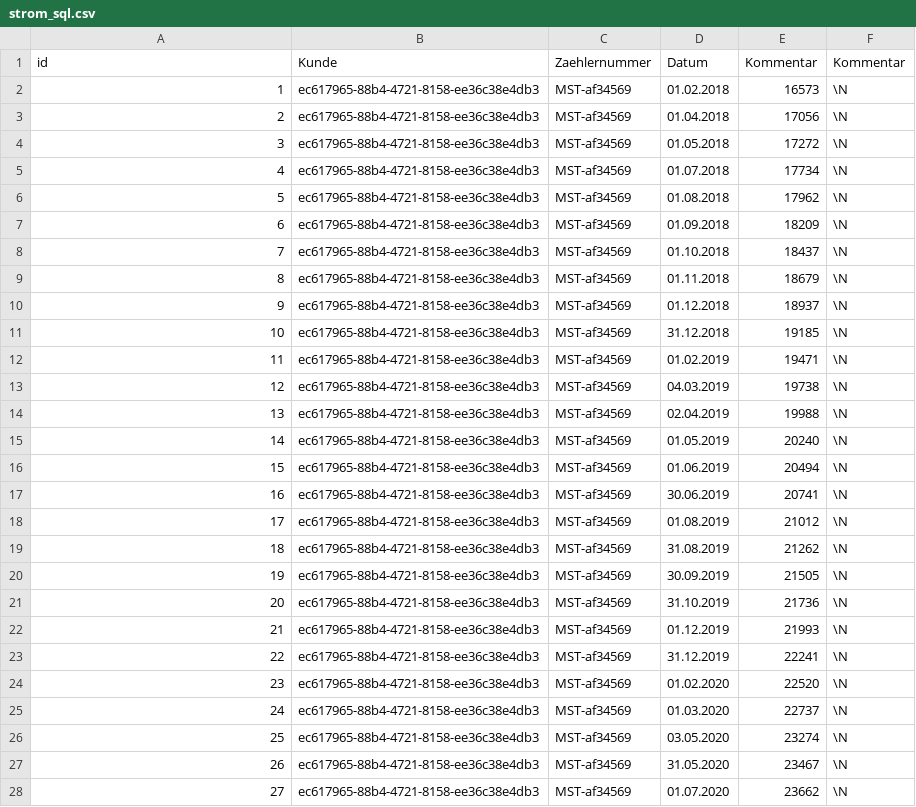
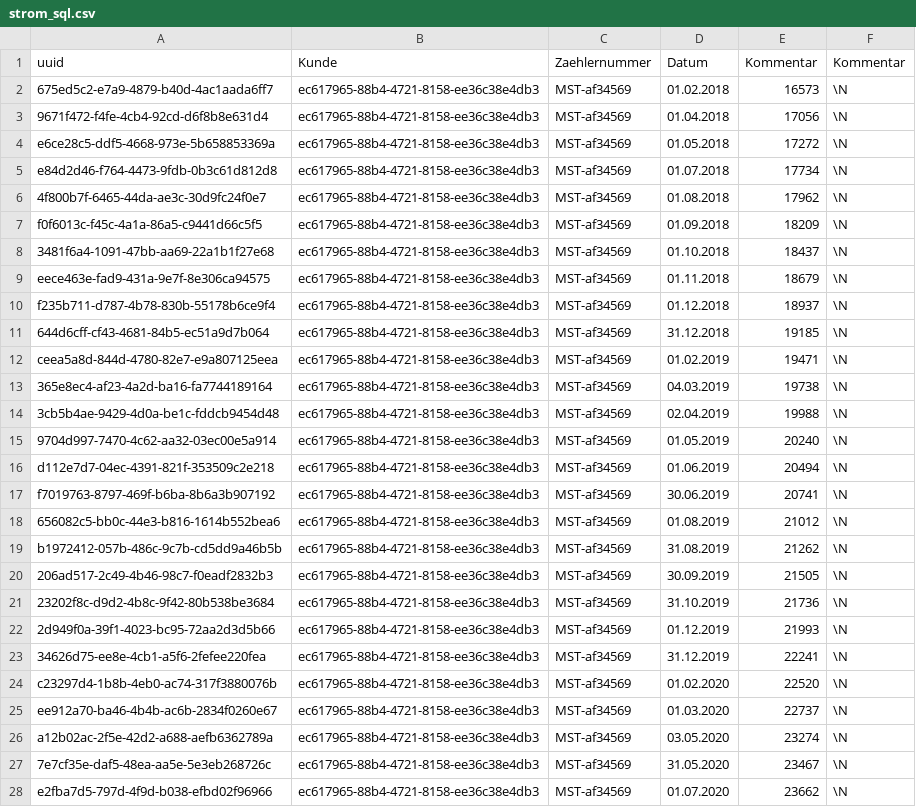
Before and after one commit to Rafi010/3FA071_Gruppe2, a CSV file: src/main/resources/strom_sql.csv, drawn as a sheet; only a part is shown; the diff covers the shown part only.

```diff
--- a/src/main/resources/strom_sql.csv
+++ b/src/main/resources/strom_sql.csv
@@ -1,28 +1,28 @@
-id,Kunde,Zaehlernummer,Datum,Kommentar,Kommentar
-1,ec617965-88b4-4721-8158-ee36c38e4db3,MST-af34569,01.02.2018,16573,\N
-2,ec617965-88b4-4721-8158-ee36c38e4db3,MST-af34569,01.04.2018,17056,\N
-3,ec617965-88b4-4721-8158-ee36c38e4db3,MST-af34569,01.05.2018,17272,\N
-4,ec617965-88b4-4721-8158-ee36c38e4db3,MST-af34569,01.07.2018,17734,\N
-5,ec617965-88b4-4721-8158-ee36c38e4db3,MST-af34569,01.08.2018,17962,\N
-6,ec617965-88b4-4721-8158-ee36c38e4db3,MST-af34569,01.09.2018,18209,\N
-7,ec617965-88b4-4721-8158-ee36c38e4db3,MST-af34569,01.10.2018,18437,\N
-8,ec617965-88b4-4721-8158-ee36c38e4db3,MST-af34569,01.11.2018,18679,\N
-9,ec617965-88b4-4721-8158-ee36c38e4db3,MST-af34569,01.12.2018,18937,\N
-10,ec617965-88b4-4721-8158-ee36c38e4db3,MST-af34569,31.12.2018,19185,\N
-11,ec617965-88b4-4721-8158-ee36c38e4db3,MST-af34569,01.02.2019,19471,\N
-12,ec617965-88b4-4721-8158-ee36c38e4db3,MST-af34569,04.03.2019,19738,\N
-13,ec617965-88b4-4721-8158-ee36c38e4db3,MST-af34569,02.04.2019,19988,\N
-14,ec617965-88b4-4721-8158-ee36c38e4db3,MST-af34569,01.05.2019,20240,\N
-15,ec617965-88b4-4721-8158-ee36c38e4db3,MST-af34569,01.06.2019,20494,\N
-16,ec617965-88b4-4721-8158-ee36c38e4db3,MST-af34569,30.06.2019,20741,\N
-17,ec617965-88b4-4721-8158-ee36c38e4db3,MST-af34569,01.08.2019,21012,\N
-18,ec617965-88b4-4721-8158-ee36c38e4db3,MST-af34569,31.08.2019,21262,\N
-19,ec617965-88b4-4721-8158-ee36c38e4db3,MST-af34569,30.09.2019,21505,\N
-20,ec617965-88b4-4721-8158-ee36c38e4db3,MST-af34569,31.10.2019,21736,\N
-21,ec617965-88b4-4721-8158-ee36c38e4db3,MST-af34569,01.12.2019,21993,\N
-22,ec617965-88b4-4721-8158-ee36c38e4db3,MST-af34569,31.12.2019,22241,\N
-23,ec617965-88b4-4721-8158-ee36c38e4db3,MST-af34569,01.02.2020,22520,\N
-24,ec617965-88b4-4721-8158-ee36c38e4db3,MST-af34569,01.03.2020,22737,\N
-25,ec617965-88b4-4721-8158-ee36c38e4db3,MST-af34569,03.05.2020,23274,\N
-26,ec617965-88b4-4721-8158-ee36c38e4db3,MST-af34569,31.05.2020,23467,\N
-27,ec617965-88b4-4721-8158-ee36c38e4db3,MST-af34569,01.07.2020,23662,\N
+uuid,Kunde,Zaehlernummer,Datum,Kommentar,Kommentar
+675ed5c2-e7a9-4879-b40d-4ac1aada6ff7,ec617965-88b4-4721-8158-ee36c38e4db3,MST-af34569,01.02.2018,16573,\N
+9671f472-f4fe-4cb4-92cd-d6f8b8e631d4,ec617965-88b4-4721-8158-ee36c38e4db3,MST-af34569,01.04.2018,17056,\N
+e6ce28c5-ddf5-4668-973e-5b658853369a,ec617965-88b4-4721-8158-ee36c38e4db3,MST-af34569,01.05.2018,17272,\N
+e84d2d46-f764-4473-9fdb-0b3c61d812d8,ec617965-88b4-4721-8158-ee36c38e4db3,MST-af34569,01.07.2018,17734,\N
+4f800b7f-6465-44da-ae3c-30d9fc24f0e7,ec617965-88b4-4721-8158-ee36c38e4db3,MST-af34569,01.08.2018,17962,\N
+f0f6013c-f45c-4a1a-86a5-c9441d66c5f5,ec617965-88b4-4721-8158-ee36c38e4db3,MST-af34569,01.09.2018,18209,\N
+3481f6a4-1091-47bb-aa69-22a1b1f27e68,ec617965-88b4-4721-8158-ee36c38e4db3,MST-af34569,01.10.2018,18437,\N
+eece463e-fad9-431a-9e7f-8e306ca94575,ec617965-88b4-4721-8158-ee36c38e4db3,MST-af34569,01.11.2018,18679,\N
+f235b711-d787-4b78-830b-55178b6ce9f4,ec617965-88b4-4721-8158-ee36c38e4db3,MST-af34569,01.12.2018,18937,\N
+644d6cff-cf43-4681-84b5-ec51a9d7b064,ec617965-88b4-4721-8158-ee36c38e4db3,MST-af34569,31.12.2018,19185,\N
+ceea5a8d-844d-4780-82e7-e9a807125eea,ec617965-88b4-4721-8158-ee36c38e4db3,MST-af34569,01.02.2019,19471,\N
+365e8ec4-af23-4a2d-ba16-fa7744189164,ec617965-88b4-4721-8158-ee36c38e4db3,MST-af34569,04.03.2019,19738,\N
+3cb5b4ae-9429-4d0a-be1c-fddcb9454d48,ec617965-88b4-4721-8158-ee36c38e4db3,MST-af34569,02.04.2019,19988,\N
+9704d997-7470-4c62-aa32-03ec00e5a914,ec617965-88b4-4721-8158-ee36c38e4db3,MST-af34569,01.05.2019,20240,\N
+d112e7d7-04ec-4391-821f-353509c2e218,ec617965-88b4-4721-8158-ee36c38e4db3,MST-af34569,01.06.2019,20494,\N
+f7019763-8797-469f-b6ba-8b6a3b907192,ec617965-88b4-4721-8158-ee36c38e4db3,MST-af34569,30.06.2019,20741,\N
+656082c5-bb0c-44e3-b816-1614b552bea6,ec617965-88b4-4721-8158-ee36c38e4db3,MST-af34569,01.08.2019,21012,\N
+b1972412-057b-486c-9c7b-cd5dd9a46b5b,ec617965-88b4-4721-8158-ee36c38e4db3,MST-af34569,31.08.2019,21262,\N
+206ad517-2c49-4b46-98c7-f0eadf2832b3,ec617965-88b4-4721-8158-ee36c38e4db3,MST-af34569,30.09.2019,21505,\N
+23202f8c-d9d2-4b8c-9f42-80b538be3684,ec617965-88b4-4721-8158-ee36c38e4db3,MST-af34569,31.10.2019,21736,\N
+2d949f0a-39f1-4023-bc95-72aa2d3d5b66,ec617965-88b4-4721-8158-ee36c38e4db3,MST-af34569,01.12.2019,21993,\N
+34626d75-ee8e-4cb1-a5f6-2fefee220fea,ec617965-88b4-4721-8158-ee36c38e4db3,MST-af34569,31.12.2019,22241,\N
+c23297d4-1b8b-4eb0-ac74-317f3880076b,ec617965-88b4-4721-8158-ee36c38e4db3,MST-af34569,01.02.2020,22520,\N
+ee912a70-ba46-4b4b-ac6b-2834f0260e67,ec617965-88b4-4721-8158-ee36c38e4db3,MST-af34569,01.03.2020,22737,\N
+a12b02ac-2f5e-42d2-a688-aefb6362789a,ec617965-88b4-4721-8158-ee36c38e4db3,MST-af34569,03.05.2020,23274,\N
+7e7cf35e-daf5-48ea-aa5e-5e3eb268726c,ec617965-88b4-4721-8158-ee36c38e4db3,MST-af34569,31.05.2020,23467,\N
+e2fba7d5-797d-4f9d-b038-efbd02f96966,ec617965-88b4-4721-8158-ee36c38e4db3,MST-af34569,01.07.2020,23662,\N
```
Also changed, not shown: 37 edited cells elsewhere in this file, src/main/resources/heizung_sql.csv, src/main/resources/wasser_sql.csv, 1 other file.
